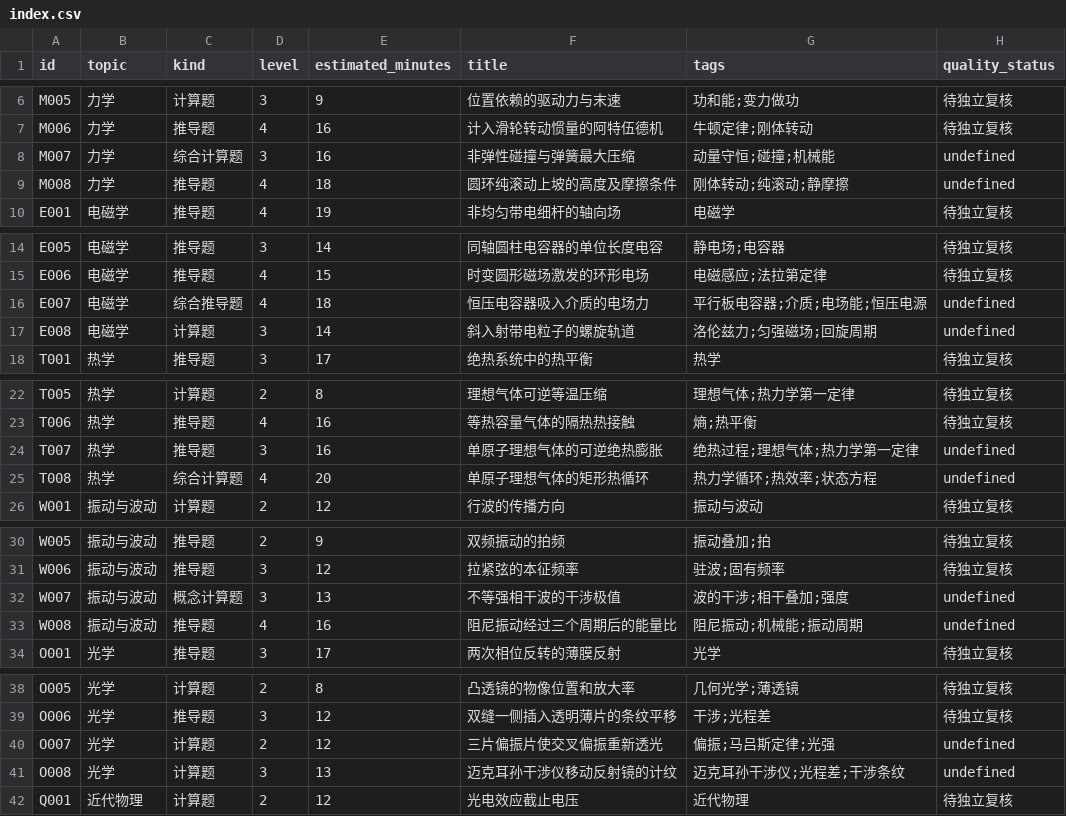
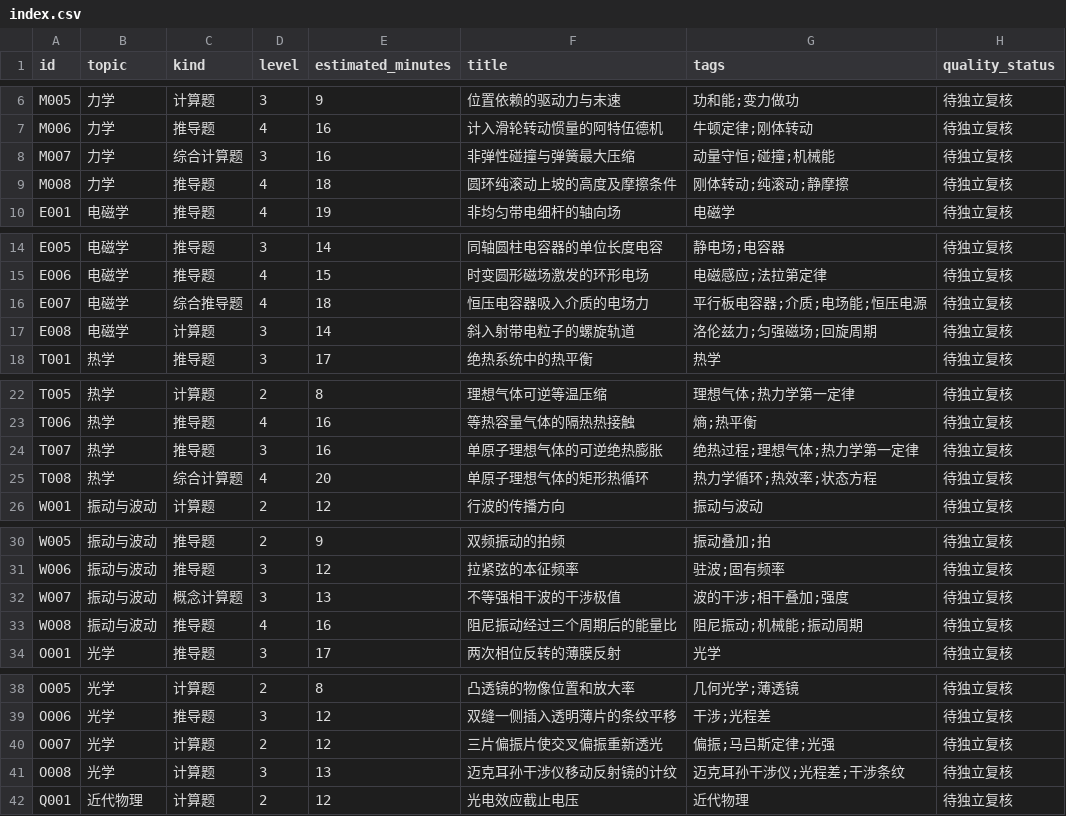
Before and after one commit to jackxiang0329-source/ruoshui-physics-bank, a CSV file: data/index.csv, drawn as a sheet; only a part is shown, gaps mark what is left out; the diff covers the shown part only.

Commit message:
fix: preserve pending review state in CSV index for all 12 new questions

```diff
--- a/data/index.csv
+++ b/data/index.csv
@@ -7,4 +7,4 @@ M005,力学,计算题,3,9,位置依赖的驱动力与末速,功和能;变力做
 M006,力学,推导题,4,16,计入滑轮转动惯量的阿特伍德机,牛顿定律;刚体转动,待独立复核
-M007,力学,综合计算题,3,16,非弹性碰撞与弹簧最大压缩,动量守恒;碰撞;机械能,undefined
-M008,力学,推导题,4,18,圆环纯滚动上坡的高度及摩擦条件,刚体转动;纯滚动;静摩擦,undefined
+M007,力学,综合计算题,3,16,非弹性碰撞与弹簧最大压缩,动量守恒;碰撞;机械能,待独立复核
+M008,力学,推导题,4,18,圆环纯滚动上坡的高度及摩擦条件,刚体转动;纯滚动;静摩擦,待独立复核
 E001,电磁学,推导题,4,19,非均匀带电细杆的轴向场,电磁学,待独立复核
@@ -15,4 +15,4 @@ E005,电磁学,推导题,3,14,同轴圆柱电容器的单位长度电容,静电
 E006,电磁学,推导题,4,15,时变圆形磁场激发的环形电场,电磁感应;法拉第定律,待独立复核
-E007,电磁学,综合推导题,4,18,恒压电容器吸入介质的电场力,平行板电容器;介质;电场能;恒压电源,undefined
-E008,电磁学,计算题,3,14,斜入射带电粒子的螺旋轨道,洛伦兹力;匀强磁场;回旋周期,undefined
+E007,电磁学,综合推导题,4,18,恒压电容器吸入介质的电场力,平行板电容器;介质;电场能;恒压电源,待独立复核
+E008,电磁学,计算题,3,14,斜入射带电粒子的螺旋轨道,洛伦兹力;匀强磁场;回旋周期,待独立复核
 T001,热学,推导题,3,17,绝热系统中的热平衡,热学,待独立复核
@@ -23,4 +23,4 @@ T005,热学,计算题,2,8,理想气体可逆等温压缩,理想气体;热力学
 T006,热学,推导题,4,16,等热容量气体的隔热热接触,熵;热平衡,待独立复核
-T007,热学,推导题,3,16,单原子理想气体的可逆绝热膨胀,绝热过程;理想气体;热力学第一定律,undefined
-T008,热学,综合计算题,4,20,单原子理想气体的矩形热循环,热力学循环;热效率;状态方程,undefined
+T007,热学,推导题,3,16,单原子理想气体的可逆绝热膨胀,绝热过程;理想气体;热力学第一定律,待独立复核
+T008,热学,综合计算题,4,20,单原子理想气体的矩形热循环,热力学循环;热效率;状态方程,待独立复核
 W001,振动与波动,计算题,2,12,行波的传播方向,振动与波动,待独立复核
@@ -31,4 +31,4 @@ W005,振动与波动,推导题,2,9,双频振动的拍频,振动叠加;拍,待独
 W006,振动与波动,推导题,3,12,拉紧弦的本征频率,驻波;固有频率,待独立复核
-W007,振动与波动,概念计算题,3,13,不等强相干波的干涉极值,波的干涉;相干叠加;强度,undefined
-W008,振动与波动,推导题,4,16,阻尼振动经过三个周期后的能量比,阻尼振动;机械能;振动周期,undefined
+W007,振动与波动,概念计算题,3,13,不等强相干波的干涉极值,波的干涉;相干叠加;强度,待独立复核
+W008,振动与波动,推导题,4,16,阻尼振动经过三个周期后的能量比,阻尼振动;机械能;振动周期,待独立复核
 O001,光学,推导题,3,17,两次相位反转的薄膜反射,光学,待独立复核
@@ -39,4 +39,4 @@ O005,光学,计算题,2,8,凸透镜的物像位置和放大率,几何光学;薄
 O006,光学,推导题,3,12,双缝一侧插入透明薄片的条纹平移,干涉;光程差,待独立复核
-O007,光学,计算题,2,12,三片偏振片使交叉偏振重新透光,偏振;马吕斯定律;光强,undefined
-O008,光学,计算题,3,13,迈克耳孙干涉仪移动反射镜的计纹,迈克耳孙干涉仪;光程差;干涉条纹,undefined
+O007,光学,计算题,2,12,三片偏振片使交叉偏振重新透光,偏振;马吕斯定律;光强,待独立复核
+O008,光学,计算题,3,13,迈克耳孙干涉仪移动反射镜的计纹,迈克耳孙干涉仪;光程差;干涉条纹,待独立复核
 Q001,近代物理,计算题,2,12,光电效应截止电压,近代物理,待独立复核
```
Also changed, not shown: 2 edited cells elsewhere in this file.
